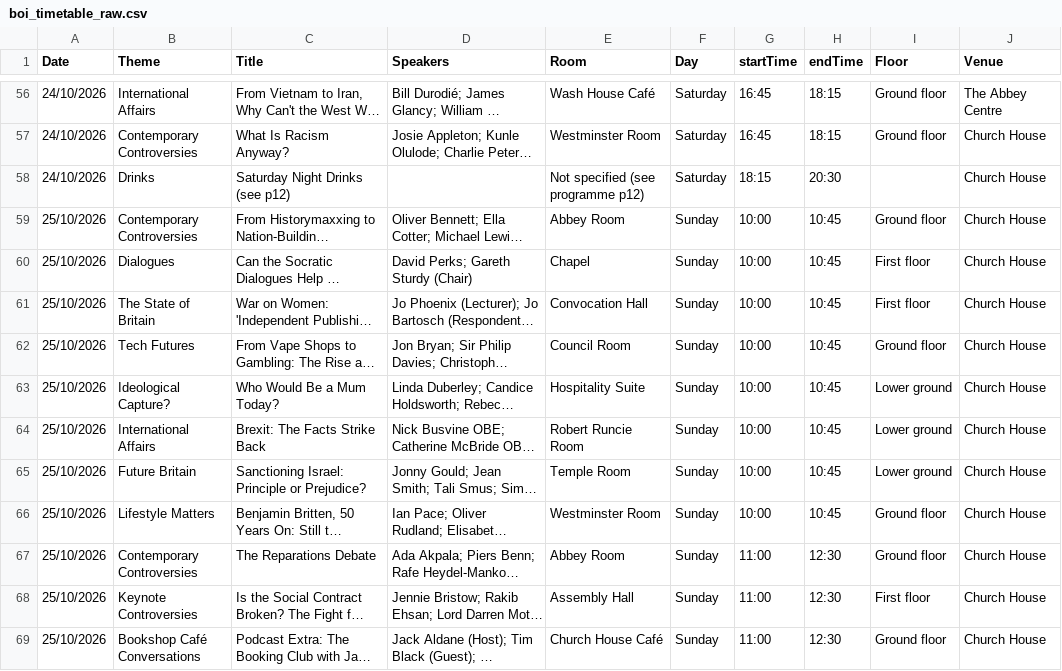
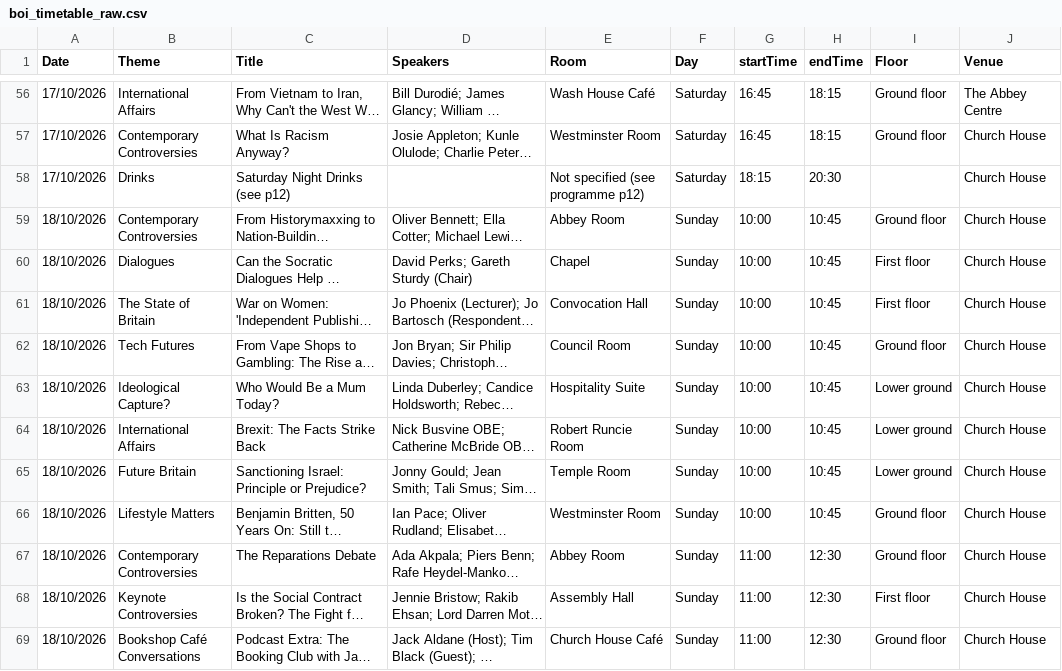
Before and after one commit to SwitchAIRobot/BOI2026, a CSV file: boi_timetable_raw.csv, drawn as a sheet; only a part is shown, gaps mark what is left out; long unchanged cells end in …; the diff covers the shown part only; the diff names each change by its address in the sheet, - before the commit and + after, or states it on an @@ line.

Commit message:
update date

```diff
--- a/boi_timetable_raw.csv
+++ b/boi_timetable_raw.csv
-A56:A58 (Date): 24/10/2026
+A56:A58 (Date): 17/10/2026
-A59:A69 (Date): 25/10/2026
+A59:A69 (Date): 18/10/2026
```
Also changed, not shown: 101 edited cells elsewhere in this file.
